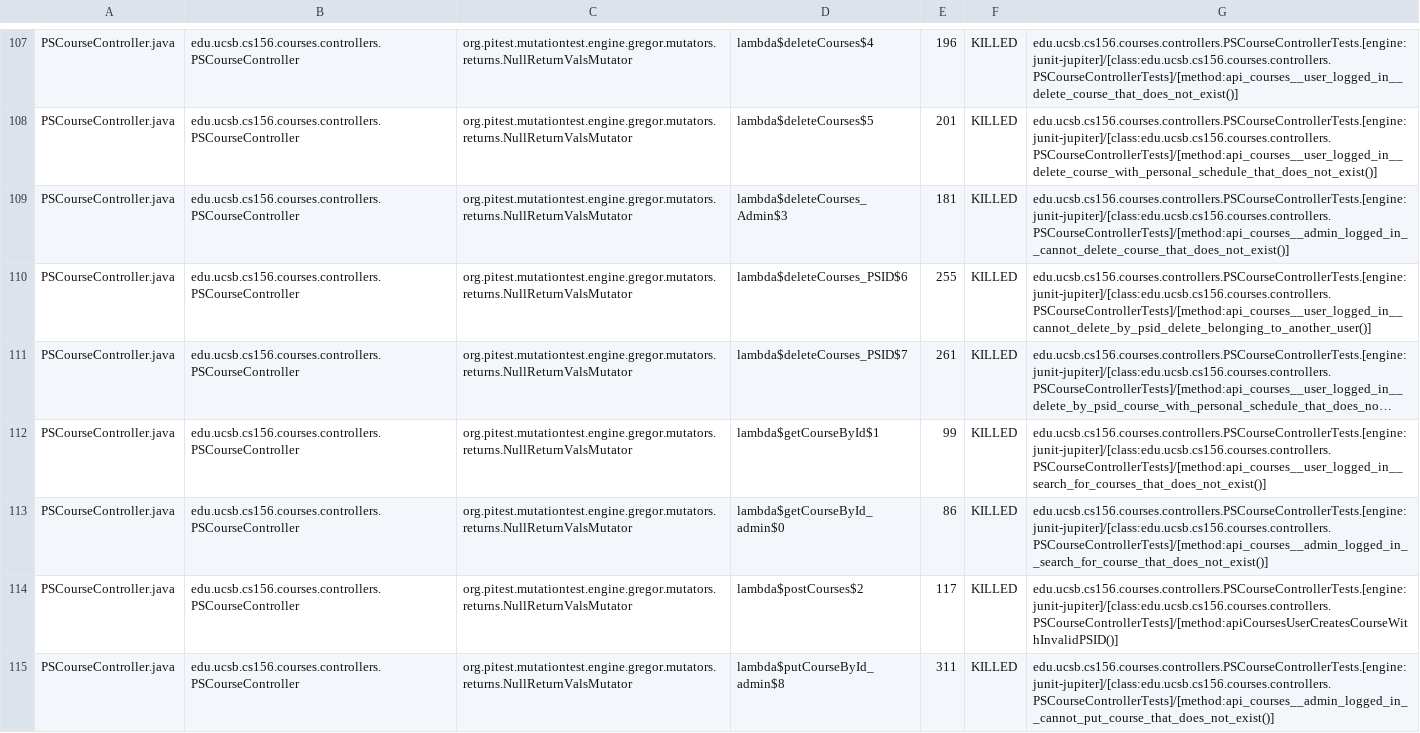
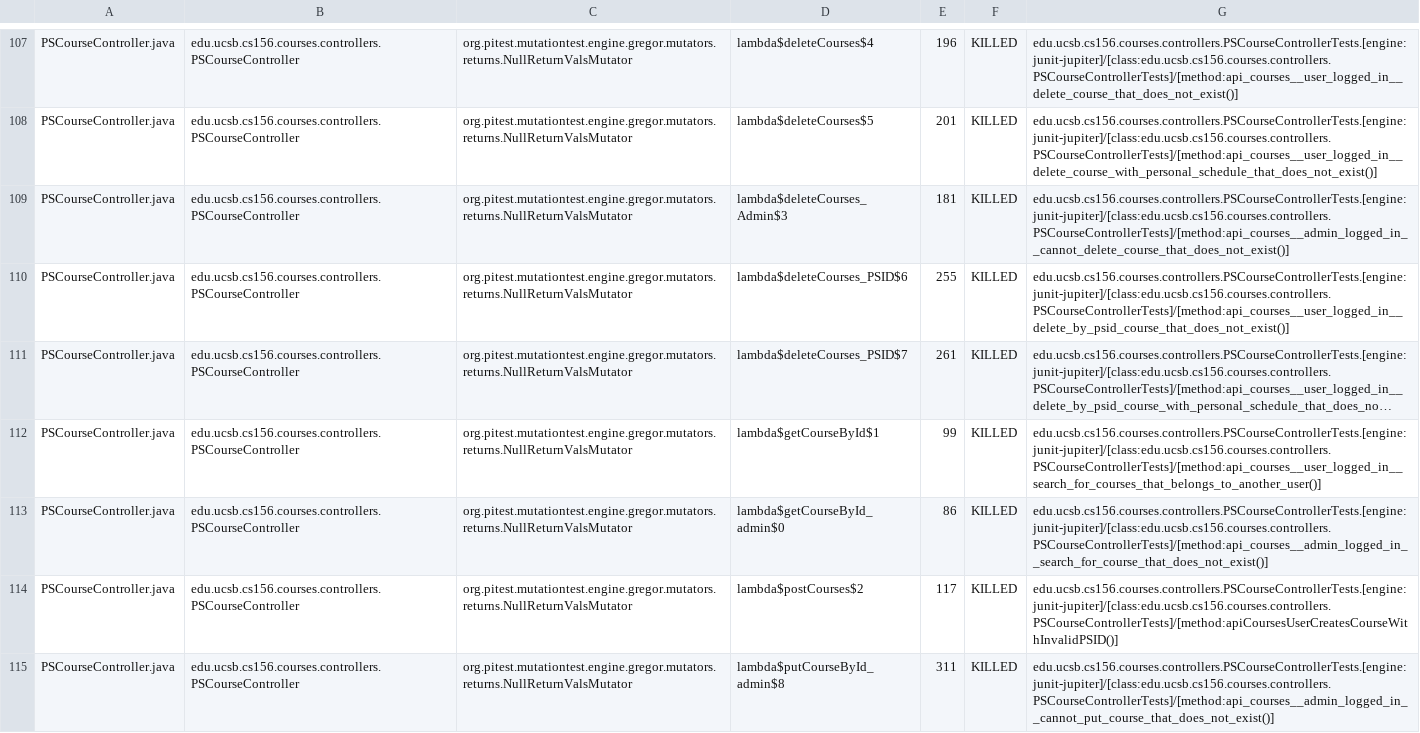
Before and after one commit to ucsb-cs156-f24/proj-courses-f24-01, a CSV file: pitest/mutations.csv, drawn as a sheet; only a part is shown, gaps mark what is left out; long unchanged cells end in …; the diff covers the shown part only; the diff names each change by its address in the sheet, - before the commit and + after, or states it on an @@ line.

Commit message:
Deploying to gh-pages from @ ucsb-cs156-f24/proj-courses-f24-01@1c69598da7936d1b73bf3f291d8c016ae566bab8 🚀

```diff
--- a/pitest/mutations.csv
+++ b/pitest/mutations.csv
-G110: edu.ucsb.cs156.courses.controllers.PSCourseControllerTests.[engine:junit-jupiter]/[class:edu.ucsb.cs156.courses.controllers.PSCourseControllerTests]/[method:api_courses__user_logged_in__cannot_delete_by_psid_delete_belonging_to_another_user()]
+G110: edu.ucsb.cs156.courses.controllers.PSCourseControllerTests.[engine:junit-jupiter]/[class:edu.ucsb.cs156.courses.controllers.PSCourseControllerTests]/[method:api_courses__user_logged_in__delete_by_psid_course_that_does_not_exist()]
-G112: edu.ucsb.cs156.courses.controllers.PSCourseControllerTests.[engine:junit-jupiter]/[class:edu.ucsb.cs156.courses.controllers.PSCourseControllerTests]/[method:api_courses__user_logged_in__search_for_courses_that_does_not_exist()]
+G112: edu.ucsb.cs156.courses.controllers.PSCourseControllerTests.[engine:junit-jupiter]/[class:edu.ucsb.cs156.courses.controllers.PSCourseControllerTests]/[method:api_courses__user_logged_in__search_for_courses_that_belongs_to_another_user()]
```
Also changed, not shown: 51 edited cells elsewhere in this file, 44 other files.
